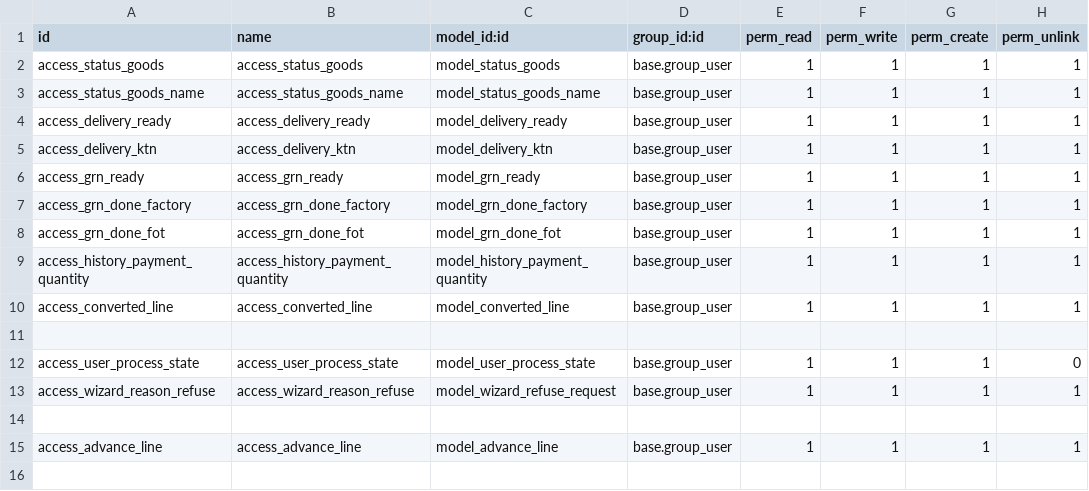
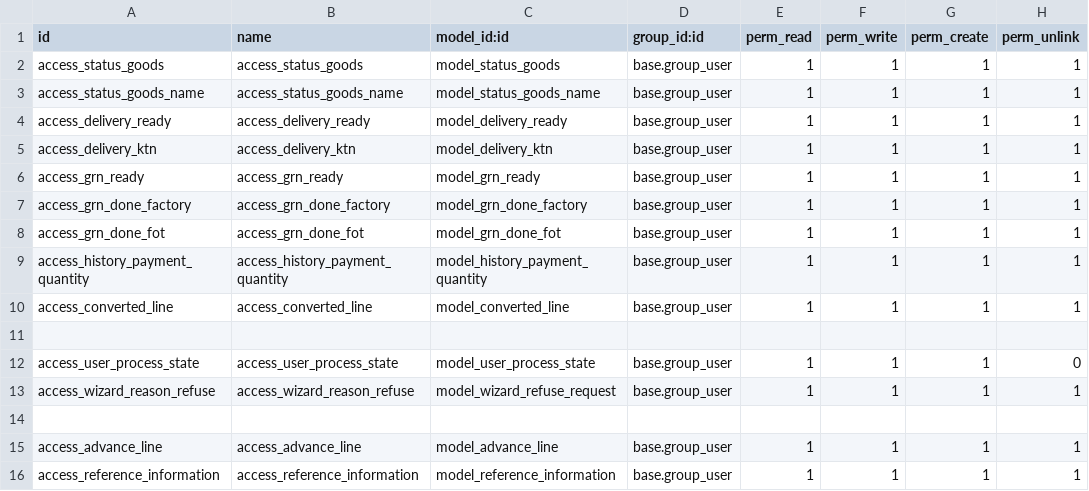
Before and after one commit to thailao2812/ovis16, a CSV file: vietnam_sucden/sd_security_gate_vietnam/security/ir.model.access.csv, drawn as a sheet; the diff names each change by its address in the sheet, - before the commit and + after, or states it on an @@ line.

```diff
--- a/vietnam_sucden/sd_security_gate_vietnam/security/ir.model.access.csv
+++ b/vietnam_sucden/sd_security_gate_vietnam/security/ir.model.access.csv
+row 16: access_reference_information | access_reference_information | model_reference_information | base.group_user | 1 | 1 | 1 | 1
```
Also changed, not shown: 19 other files.
